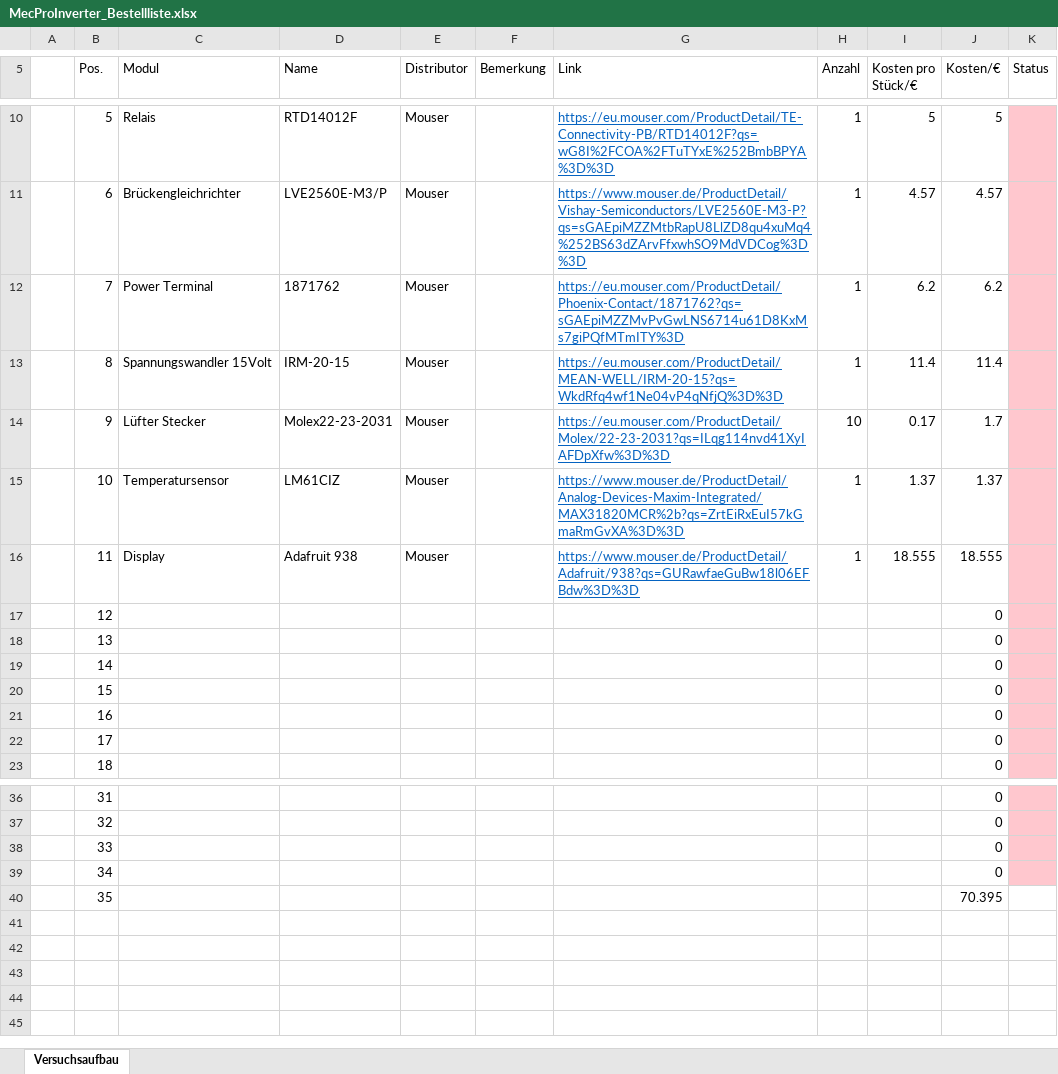
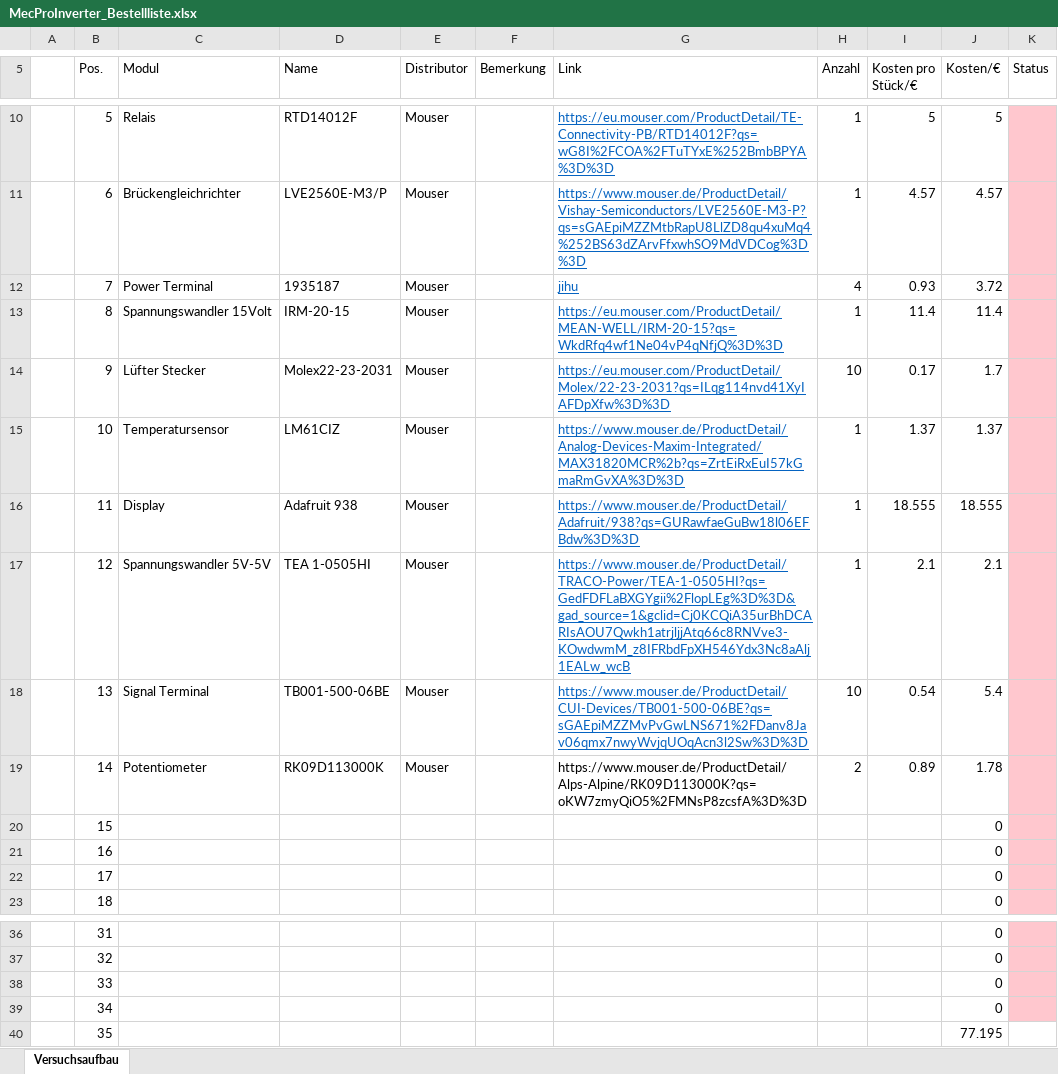
Before and after one commit to Eg0st/MecProInverter, an Excel workbook: documentation/MecProInverter_Bestellliste.xlsx, sheet Versuchsaufbau, drawn as a sheet; only a part is shown, gaps mark what is left out; values as stored, in another font and other column widths than the file's, no borders; the diff names each change by its address in the sheet, - before the commit and + after, or states it on an @@ line.

Commit message:
Electronic
Power Terminal edit

```diff
--- a/documentation/MecProInverter_Bestellliste.xlsx (sheet Versuchsaufbau)
+++ b/documentation/MecProInverter_Bestellliste.xlsx (sheet Versuchsaufbau)
-D12 (Name): 1871762
+D12 (Name): 1935187
-G12 (Link): https://eu.mouser.com/ProductDetail/Phoenix-Contact/1871762?qs=sGAEpiMZZMvPvGwLNS6714u61D8KxMs7giPQfMTmITY%3D
+G12 (Link): jihu
-H12 (Anzahl): 1
+H12 (Anzahl): 4
-I12 (Kosten pro Stück/€): 6.2
+I12 (Kosten pro Stück/€): 0.93
-J12 (Kosten/€): 6.2
+J12 (Kosten/€): 3.72
-C17 (Modul): (empty)
+C17 (Modul): Spannungswandler 5V-5V
-D17 (Name): (empty)
+D17 (Name): TEA 1-0505HI
-E17:E19 (Distributor): (empty)
+E17:E19 (Distributor): Mouser
-G17 (Link): (empty)
+G17 (Link): https://www.mouser.de/ProductDetail/TRACO-Power/TEA-1-0505HI?qs=GedFDFLaBXGYgii%2FlopLEg%3D%3D&gad_source=1&gclid=Cj0KCQiA35urBhDCARIsAOU7Qwkh1atrjljjAtq66c8RNVve3-KOwdwmM_z8IFRbdFpXH546Ydx3Nc8aAlj1EALw_wcB
-H17 (Anzahl): (empty)
+H17 (Anzahl): 1
-I17 (Kosten pro Stück/€): (empty)
+I17 (Kosten pro Stück/€): 2.1
-J17 (Kosten/€): 0
+J17 (Kosten/€): 2.1
-C18 (Modul): (empty)
+C18 (Modul): Signal Terminal
-D18 (Name): (empty)
+D18 (Name): TB001-500-06BE
-G18 (Link): (empty)
+G18 (Link): https://www.mouser.de/ProductDetail/CUI-Devices/TB001-500-06BE?qs=sGAEpiMZZMvPvGwLNS671%2FDanv8Jav06qmx7nwyWvjqUOqAcn3l2Sw%3D%3D
-H18 (Anzahl): (empty)
+H18 (Anzahl): 10
-I18 (Kosten pro Stück/€): (empty)
+I18 (Kosten pro Stück/€): 0.54
-J18 (Kosten/€): 0
+J18 (Kosten/€): 5.4
-C19 (Modul): (empty)
+C19 (Modul): Potentiometer
-D19 (Name): (empty)
+D19 (Name): RK09D113000K
-G19 (Link): (empty)
+G19 (Link): https://www.mouser.de/ProductDetail/Alps-Alpine/RK09D113000K?qs=oKW7zmyQiO5%2FMNsP8zcsfA%3D%3D
-H19 (Anzahl): (empty)
+H19 (Anzahl): 2
-I19 (Kosten pro Stück/€): (empty)
+I19 (Kosten pro Stück/€): 0.89
-J19 (Kosten/€): 0
+J19 (Kosten/€): 1.78
-J40 (Kosten/€): 70.395
+J40 (Kosten/€): 77.195
```
Also changed, not shown: 27 other files.
